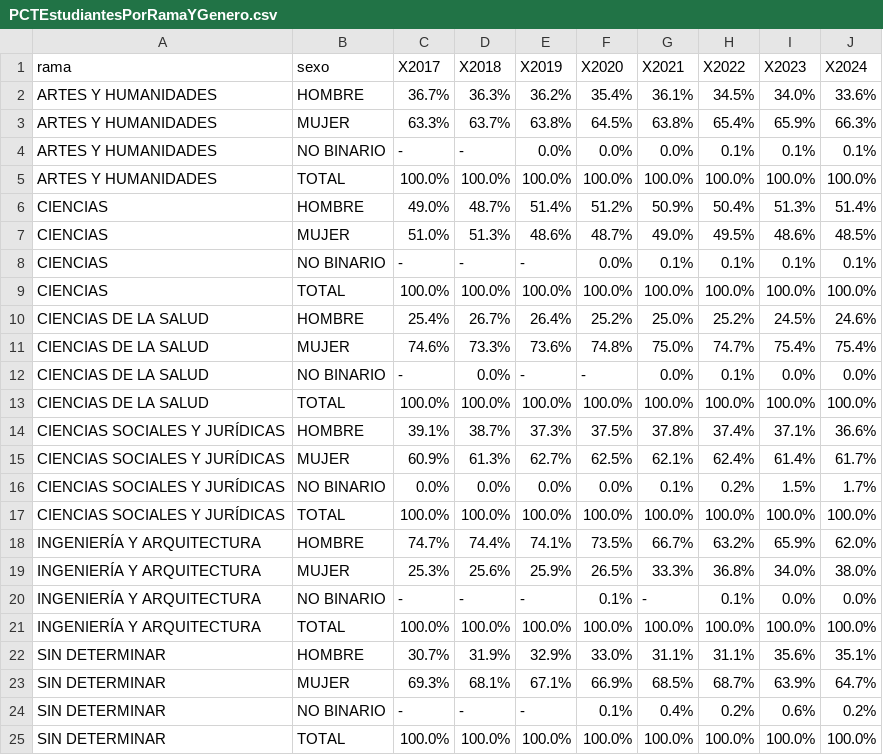
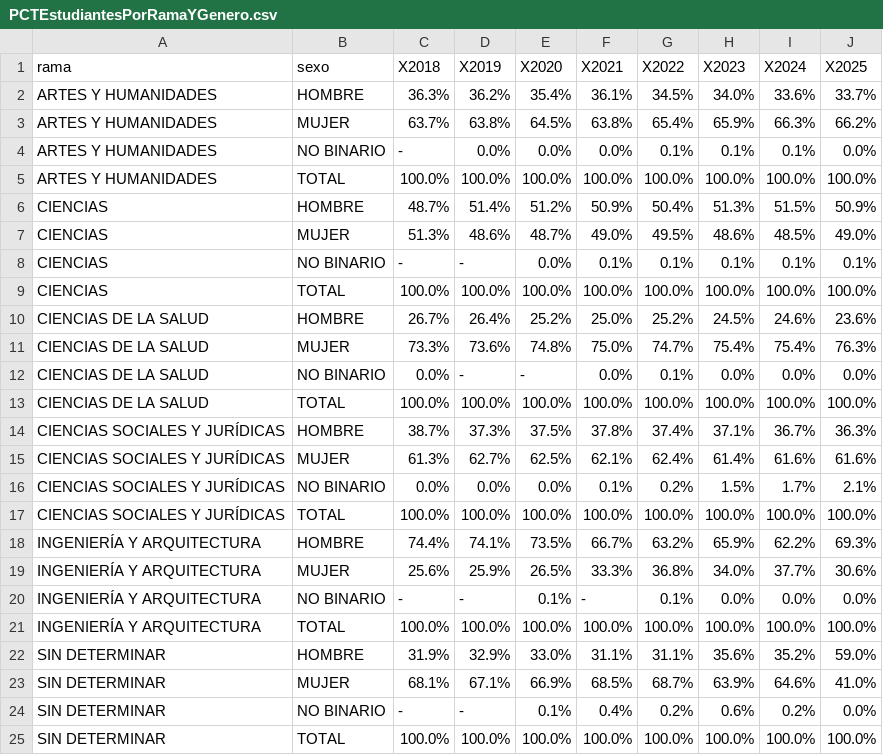
Before and after one commit to igualdad-ucm/Informe-Estudiantes-UCM, a CSV file: csv/PCTEstudiantesPorRamaYGenero.csv, drawn as a sheet; removed rows and columns are numbered as before the commit, all else as after; the diff names each change by its address in the sheet, - before the commit and + after, or states it on an @@ line.

```diff
--- a/csv/PCTEstudiantesPorRamaYGenero.csv
+++ b/csv/PCTEstudiantesPorRamaYGenero.csv
-column C (X2017), rows 2-25: 36.7% | 63.3% | - | 100.0% | 49.0% | 51.0% | - | 100.0% | 25.4% | 74.6% | - | 100.0% | 39.1% | 60.9% | 0.0% | 100.0% | 74.7% | 25.3% | - | 100.0% | 30.7% | 69.3% | - | 100.0%
+column J (X2025), rows 2-25: 33.7% | 66.2% | 0.0% | 100.0% | 50.9% | 49.0% | 0.1% | 100.0% | 23.6% | 76.3% | 0.0% | 100.0% | 36.3% | 61.6% | 2.1% | 100.0% | 69.3% | 30.6% | 0.0% | 100.0% | 59.0% | 41.0% | 0.0% | 100.0%
-I6 (X2024): 51.4%
+I6 (X2024): 51.5%
-I14 (X2024): 36.6%
+I14 (X2024): 36.7%
-I15 (X2024): 61.7%
+I15 (X2024): 61.6%
-I18 (X2024): 62.0%
+I18 (X2024): 62.2%
-I19 (X2024): 38.0%
+I19 (X2024): 37.7%
-I22 (X2024): 35.1%
+I22 (X2024): 35.2%
-I23 (X2024): 64.7%
+I23 (X2024): 64.6%
```
Also changed, not shown: csv/PCTEstudiantesPorCentroYGenero.csv, csv/PCTEstudiantesPorGenero.csv, 10 other files.
